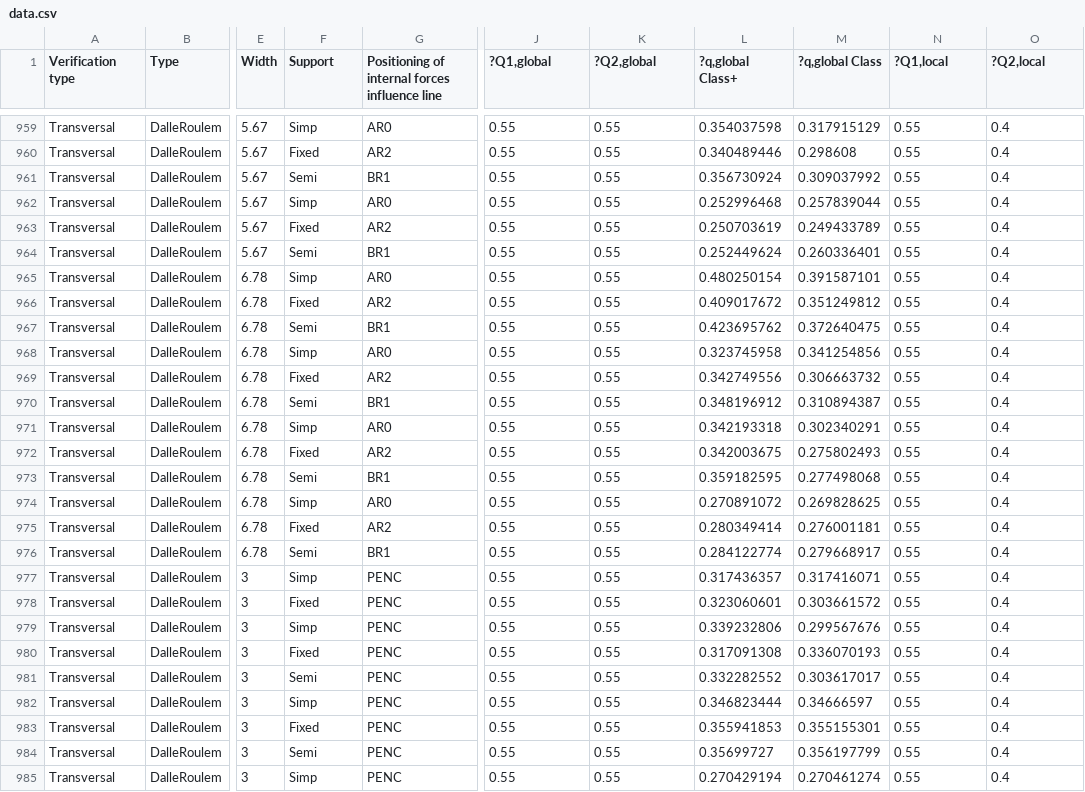
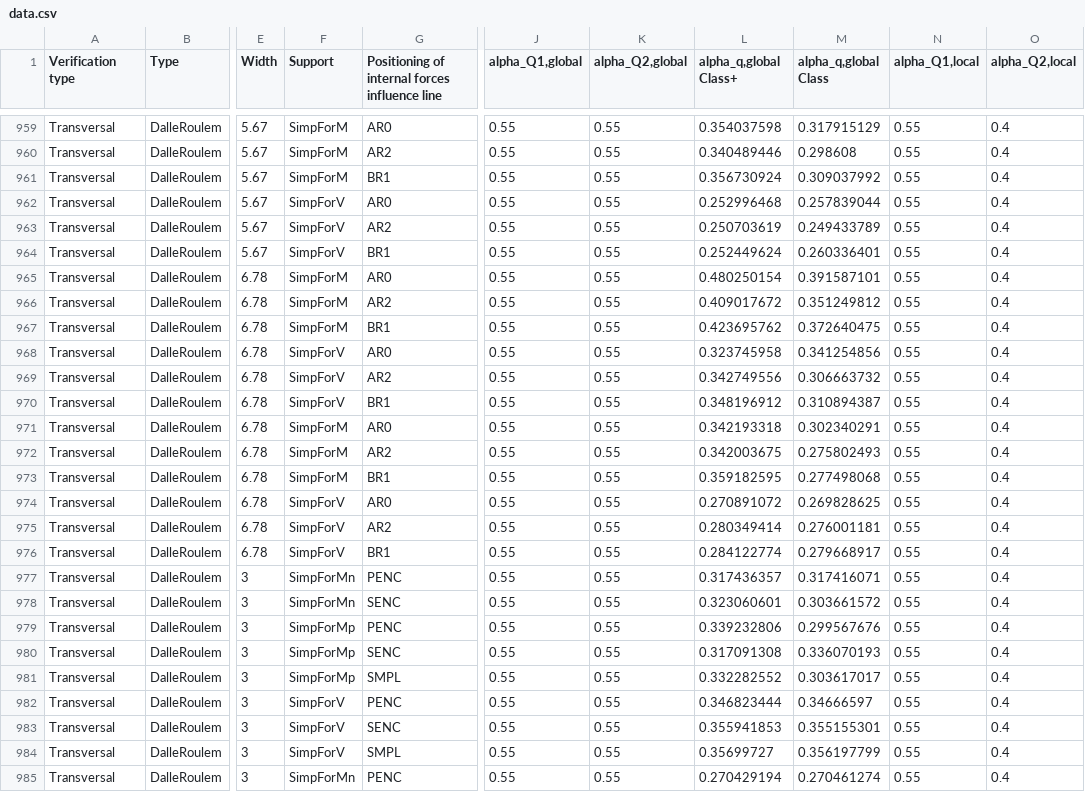
Before and after one commit to EPFL-ENAC/resslab-astra_82001, a CSV file: src/assets/data/data.csv, drawn as a sheet; only a part is shown, gaps mark what is left out; the diff covers the shown part only; the diff names each change by its address in the sheet, - before the commit and + after, or states it on an @@ line.

```diff
--- a/src/assets/data/data.csv
+++ b/src/assets/data/data.csv
-J1: ?Q1,global
+J1: alpha_Q1,global
-K1: ?Q2,global
+K1: alpha_Q2,global
-L1: ?q,global Class+
+L1: alpha_q,global Class+
-M1: ?q,global Class
+M1: alpha_q,global Class
-N1: ?Q1,local
+N1: alpha_Q1,local
-O1: ?Q2,local
+O1: alpha_Q2,local
-F959 (Support): Simp
+F959 (Support): SimpForM
-F960 (Support): Fixed
+F960 (Support): SimpForM
-F961 (Support): Semi
+F961 (Support): SimpForM
-F962 (Support): Simp
+F962 (Support): SimpForV
-F963 (Support): Fixed
+F963 (Support): SimpForV
-F964 (Support): Semi
+F964 (Support): SimpForV
-F965 (Support): Simp
+F965 (Support): SimpForM
-F966 (Support): Fixed
+F966 (Support): SimpForM
-F967 (Support): Semi
+F967 (Support): SimpForM
-F968 (Support): Simp
+F968 (Support): SimpForV
-F969 (Support): Fixed
+F969 (Support): SimpForV
-F970 (Support): Semi
+F970 (Support): SimpForV
-F971 (Support): Simp
+F971 (Support): SimpForM
-F972 (Support): Fixed
+F972 (Support): SimpForM
-F973 (Support): Semi
+F973 (Support): SimpForM
-F974 (Support): Simp
+F974 (Support): SimpForV
-F975 (Support): Fixed
+F975 (Support): SimpForV
-F976 (Support): Semi
+F976 (Support): SimpForV
-F977 (Support): Simp
+F977 (Support): SimpForMn
-F978 (Support): Fixed
+F978 (Support): SimpForMn
-G978: PENC
+G978: SENC
-F979 (Support): Simp
+F979 (Support): SimpForMp
-F980 (Support): Fixed
+F980 (Support): SimpForMp
-G980: PENC
+G980: SENC
-F981 (Support): Semi
+F981 (Support): SimpForMp
-G981: PENC
+G981: SMPL
-F982 (Support): Simp
+F982 (Support): SimpForV
-F983 (Support): Fixed
+F983 (Support): SimpForV
-G983: PENC
+G983: SENC
-F984 (Support): Semi
+F984 (Support): SimpForV
-G984: PENC
+G984: SMPL
-F985 (Support): Simp
+F985 (Support): SimpForMn
```
Also changed, not shown: 154 edited cells elsewhere in this file, 4 other files.
